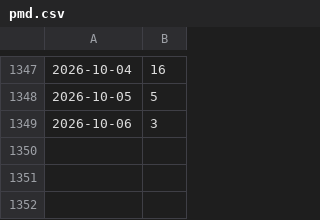
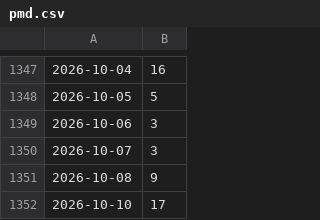
Before and after one commit to kijimad/roam, a CSV file: pmd.csv, drawn as a sheet; only a part is shown, gaps mark what is left out; the diff names each change by its address in the sheet, - before the commit and + after, or states it on an @@ line.

```diff
--- a/pmd.csv
+++ b/pmd.csv
+row 1350: 2026-10-07 | 3
+row 1351: 2026-10-08 | 9
+row 1352: 2026-10-10 | 17
```
Also changed, not shown: 6 other files.
